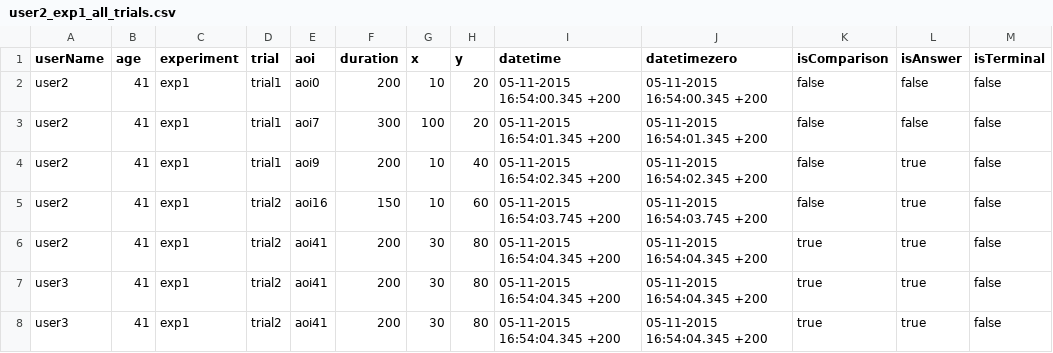
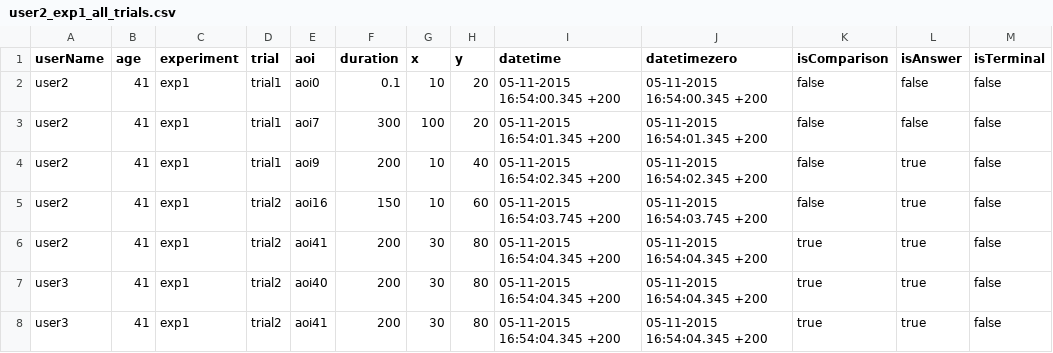
Before and after one commit to njss/Sense.me, a CSV file: dateline/data/user2_exp1_all_trials.csv, drawn as a sheet.

```diff
--- a/dateline/data/user2_exp1_all_trials.csv
+++ b/dateline/data/user2_exp1_all_trials.csv
@@ -1,3 +1,3 @@
 userName,age,experiment,trial,aoi,duration,x,y,datetime,datetimezero,isComparison,isAnswer,isTerminal
-user2,41,exp1,trial1,aoi0,200,10,20,05-11-2015 16:54:00.345 +200,05-11-2015 16:54:00.345 +200,false,false,false
+user2,41,exp1,trial1,aoi0,0.1,10,20,05-11-2015 16:54:00.345 +200,05-11-2015 16:54:00.345 +200,false,false,false
 user2,41,exp1,trial1,aoi7,300,100,20,05-11-2015 16:54:01.345 +200,05-11-2015 16:54:01.345 +200,false,false,false
@@ -6,3 +6,3 @@ user2,41,exp1,trial2,aoi16,150,10,60,05-11-2015 16:54:03.745 +200,05-11-2015 16:
 user2,41,exp1,trial2,aoi41,200,30,80,05-11-2015 16:54:04.345 +200,05-11-2015 16:54:04.345 +200,true,true,false
-user3,41,exp1,trial2,aoi41,200,30,80,05-11-2015 16:54:04.345 +200,05-11-2015 16:54:04.345 +200,true,true,false
+user3,41,exp1,trial2,aoi40,200,30,80,05-11-2015 16:54:04.345 +200,05-11-2015 16:54:04.345 +200,true,true,false
 user3,41,exp1,trial2,aoi41,200,30,80,05-11-2015 16:54:04.345 +200,05-11-2015 16:54:04.345 +200,true,true,false
```
Also changed, not shown: dateline/data/user1_exp1_all_trials.csv, 5 other files.
